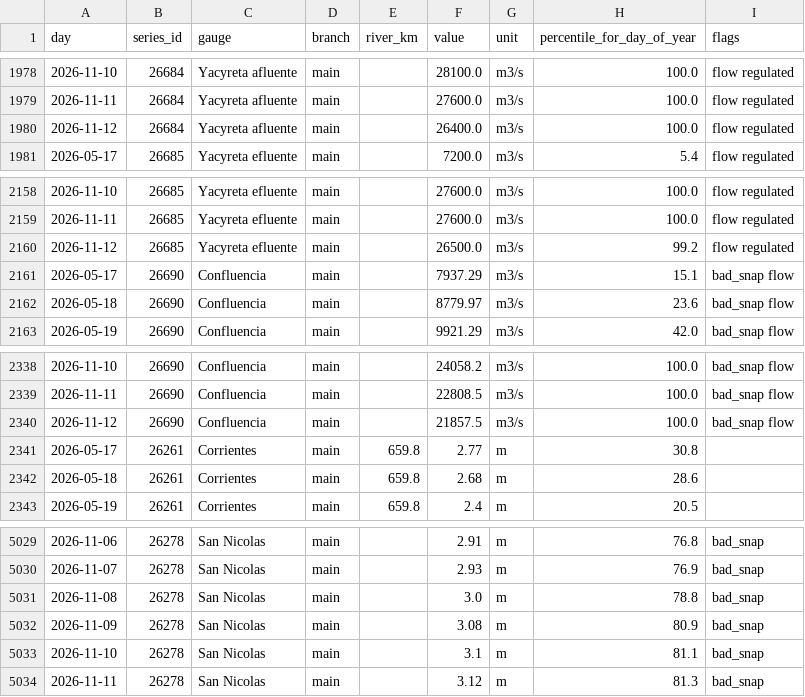
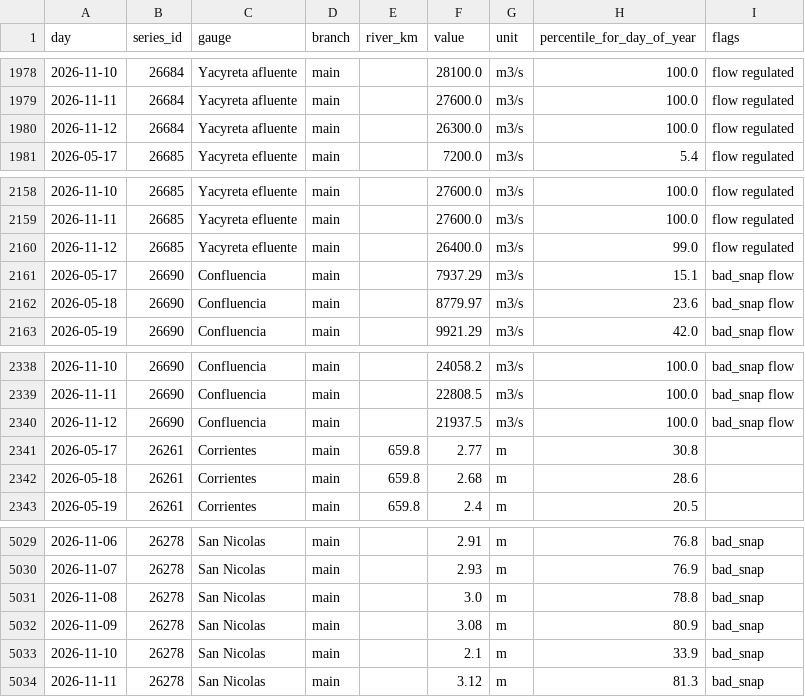
Before and after one commit to ammarmahfoud90/parana-crecida, a CSV file: site/data/csv/river_daily.csv, drawn as a sheet; only a part is shown, gaps mark what is left out.

```diff
--- a/site/data/csv/river_daily.csv
+++ b/site/data/csv/river_daily.csv
@@ -1979,3 +1979,3 @@ day,series_id,gauge,branch,river_km,value,unit,percentile_for_day_of_year,flags
 2026-11-11,26684,Yacyreta afluente,main,,27600.0,m3/s,100.0,flow regulated
-2026-11-12,26684,Yacyreta afluente,main,,26400.0,m3/s,100.0,flow regulated
+2026-11-12,26684,Yacyreta afluente,main,,26300.0,m3/s,100.0,flow regulated
 2026-05-17,26685,Yacyreta efluente,main,,7200.0,m3/s,5.4,flow regulated
@@ -2159,3 +2159,3 @@ day,series_id,gauge,branch,river_km,value,unit,percentile_for_day_of_year,flags
 2026-11-11,26685,Yacyreta efluente,main,,27600.0,m3/s,100.0,flow regulated
-2026-11-12,26685,Yacyreta efluente,main,,26500.0,m3/s,99.2,flow regulated
+2026-11-12,26685,Yacyreta efluente,main,,26400.0,m3/s,99.0,flow regulated
 2026-05-17,26690,Confluencia,main,,7937.29,m3/s,15.1,bad_snap flow
@@ -2339,3 +2339,3 @@ day,series_id,gauge,branch,river_km,value,unit,percentile_for_day_of_year,flags
 2026-11-11,26690,Confluencia,main,,22808.5,m3/s,100.0,bad_snap flow
-2026-11-12,26690,Confluencia,main,,21857.5,m3/s,100.0,bad_snap flow
+2026-11-12,26690,Confluencia,main,,21937.5,m3/s,100.0,bad_snap flow
 2026-05-17,26261,Corrientes,main,659.8,2.77,m,30.8,
@@ -5032,3 +5032,3 @@ day,series_id,gauge,branch,river_km,value,unit,percentile_for_day_of_year,flags
 2026-11-09,26278,San Nicolas,main,,3.08,m,80.9,bad_snap
-2026-11-10,26278,San Nicolas,main,,3.1,m,81.1,bad_snap
+2026-11-10,26278,San Nicolas,main,,2.1,m,33.9,bad_snap
 2026-11-11,26278,San Nicolas,main,,3.12,m,81.3,bad_snap
```
Also changed, not shown: 12 other files.
